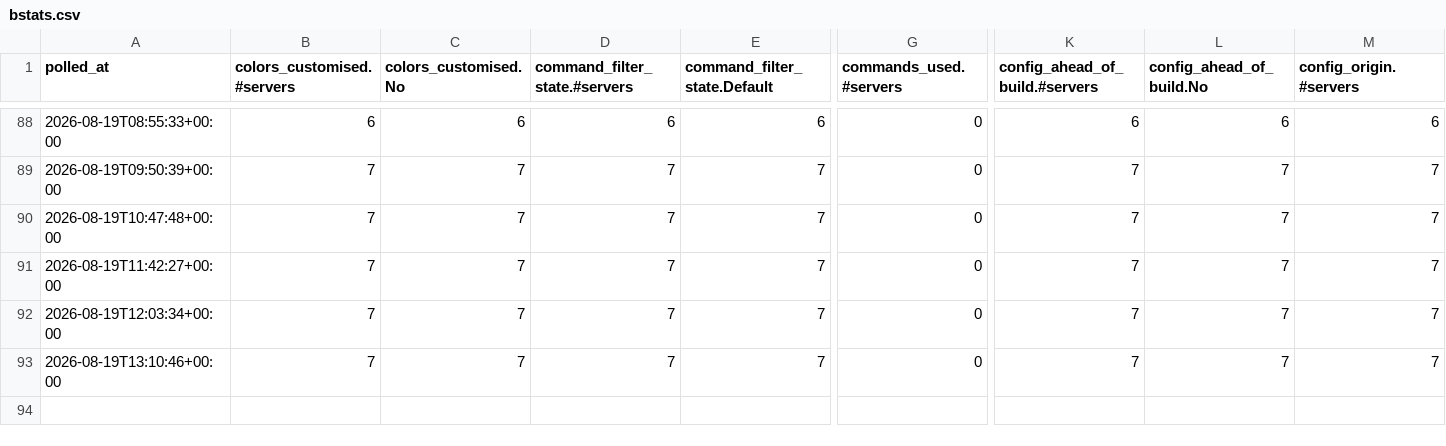
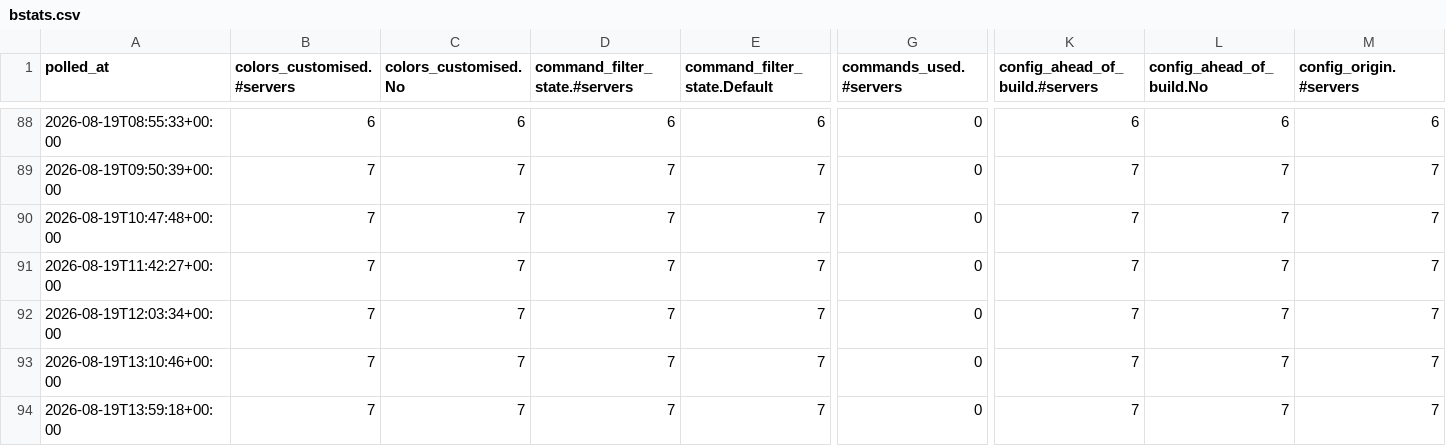
Before and after one commit to GodTierGamers/DiscordLogger, a CSV file: data/bstats.csv, drawn as a sheet; only a part is shown, gaps mark what is left out; rows hold the shown columns only; the diff names each change by its address in the sheet, - before the commit and + after, or states it on an @@ line.

```diff
--- a/data/bstats.csv
+++ b/data/bstats.csv
+row 94: 2026-08-19T13:59:18+00:00 | 7 | 7 | 7 | 7 | 0 | 7 | 7 | 7
```
